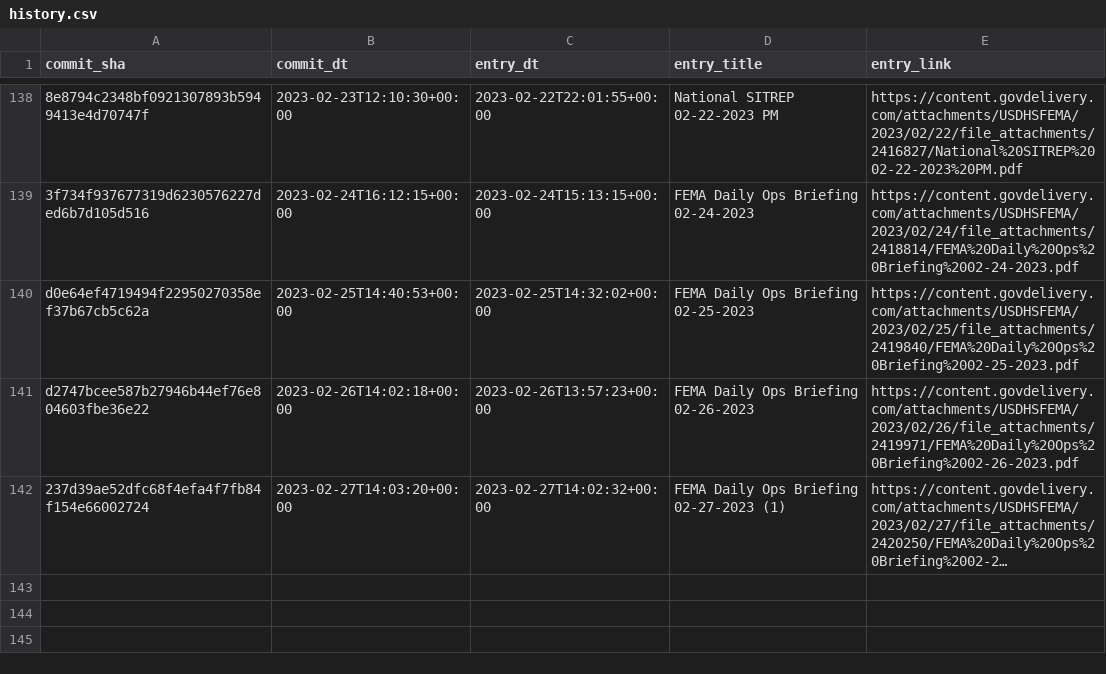
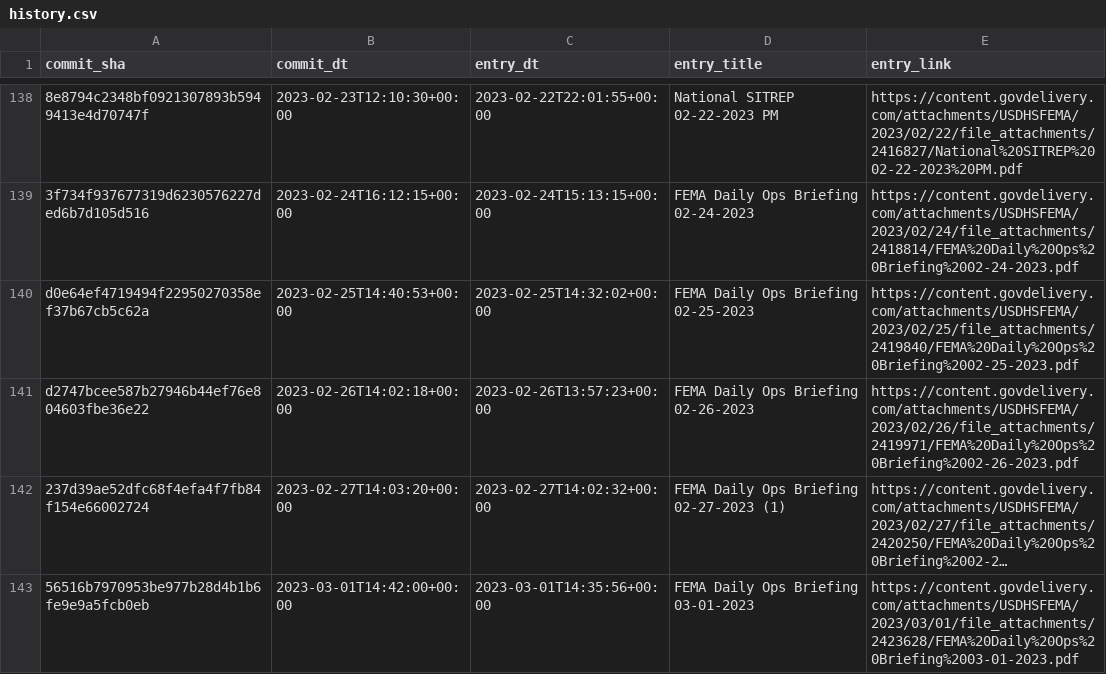
Before and after one commit to data-liberation-project/fema-daily-ops-email-to-rss, a CSV file: output/history.csv, drawn as a sheet; only a part is shown, gaps mark what is left out; long unchanged cells end in …; the diff names each change by its address in the sheet, - before the commit and + after, or states it on an @@ line.

```diff
--- a/output/history.csv
+++ b/output/history.csv
+row 143: 56516b7970953be977b28d4b1b6fe9e9a5fcb0eb | 2023-03-01T14:42:00+00:00 | 2023-03-01T14:35:56+00:00 | FEMA Daily Ops Briefing 03-01-2023 | https://content.govdelivery.com/attachments/USDHSFEMA/2023/03/01/file_attachments/2423628/FEMA%20Daily%20Ops%20Briefing%2003-01-2023.pdf
```
